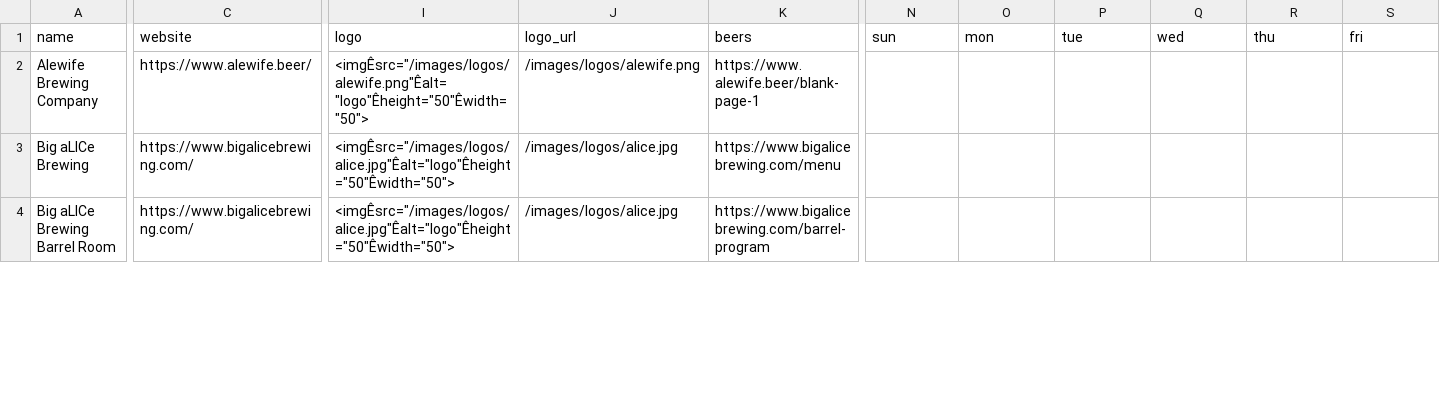
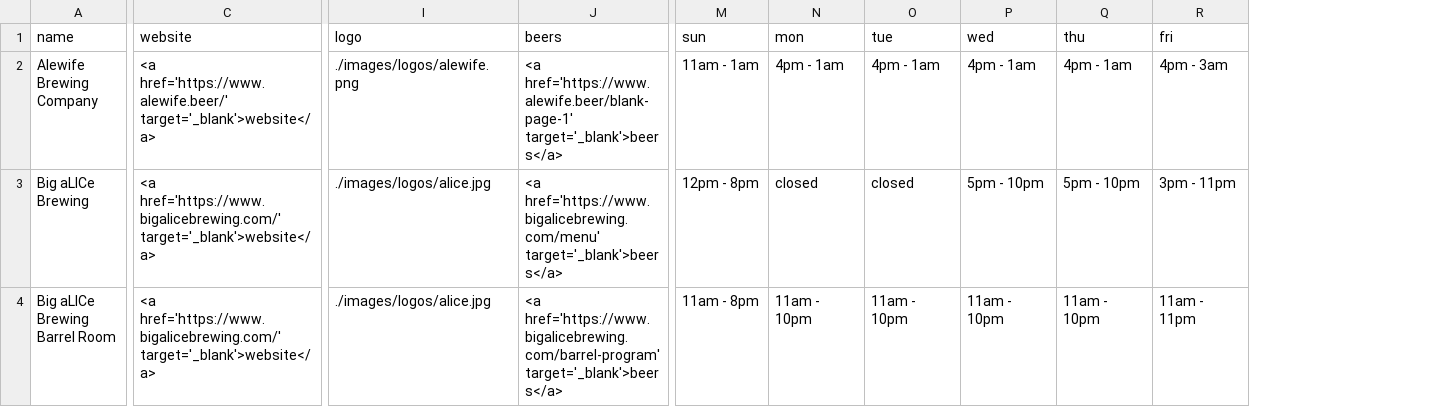
Before and after one commit to kerrygathers/nycbrew, a CSV file: data/breweries.csv, drawn as a sheet; only a part is shown, gaps mark what is left out; removed rows and columns are numbered as before the commit, all else as after; the diff covers the shown part only; the diff names each change by its address in the sheet, - before the commit and + after, or states it on an @@ line.

Commit message:
Add logos to info panel

```diff
--- a/data/breweries.csv
+++ b/data/breweries.csv
-column J (logo_url), rows 2-4: /images/logos/alewife.png | /images/logos/alice.jpg | /images/logos/alice.jpg
-C2 (website): https://www.alewife.beer/
+C2 (website): <a href='https://www.alewife.beer/' target='_blank'>website</a>
-I2 (logo): <imgÊsrc="/images/logos/alewife.png"Êalt="logo"Êheight="50"Êwidth="50">
+I2 (logo): ./images/logos/alewife.png
-J2 (beers): https://www.alewife.beer/blank-page-1
+J2 (beers): <a href='https://www.alewife.beer/blank-page-1' target='_blank'>beers</a>
-M2 (sun): (empty)
+M2 (sun): 11am - 1am
-N2 (mon): (empty)
+N2 (mon): 4pm - 1am
-O2 (tue): (empty)
+O2 (tue): 4pm - 1am
-P2 (wed): (empty)
+P2 (wed): 4pm - 1am
-Q2 (thu): (empty)
+Q2 (thu): 4pm - 1am
-R2 (fri): (empty)
+R2 (fri): 4pm - 3am
-C3:C4 (website): https://www.bigalicebrewing.com/
+C3:C4 (website): <a href='https://www.bigalicebrewing.com/' target='_blank'>website</a>
-I3:I4 (logo): <imgÊsrc="/images/logos/alice.jpg"Êalt="logo"Êheight="50"Êwidth="50">
+I3:I4 (logo): ./images/logos/alice.jpg
-J3 (beers): https://www.bigalicebrewing.com/menu
+J3 (beers): <a href='https://www.bigalicebrewing.com/menu' target='_blank'>beers</a>
-M3 (sun): (empty)
+M3 (sun): 12pm - 8pm
-N3 (mon): (empty)
+N3 (mon): closed
-O3 (tue): (empty)
+O3 (tue): closed
-P3 (wed): (empty)
+P3 (wed): 5pm - 10pm
-Q3 (thu): (empty)
+Q3 (thu): 5pm - 10pm
-R3 (fri): (empty)
+R3 (fri): 3pm - 11pm
-J4 (beers): https://www.bigalicebrewing.com/barrel-program
+J4 (beers): <a href='https://www.bigalicebrewing.com/barrel-program' target='_blank'>beers</a>
-M4 (sun): (empty)
+M4 (sun): 11am - 8pm
-N4 (mon): (empty)
+N4 (mon): 11am - 10pm
-O4 (tue): (empty)
+O4 (tue): 11am - 10pm
-P4 (wed): (empty)
+P4 (wed): 11am - 10pm
-Q4 (thu): (empty)
+Q4 (thu): 11am - 10pm
-R4 (fri): (empty)
+R4 (fri): 11am - 11pm
```
Also changed, not shown: 142 edited cells elsewhere in this file, 10 other files.
